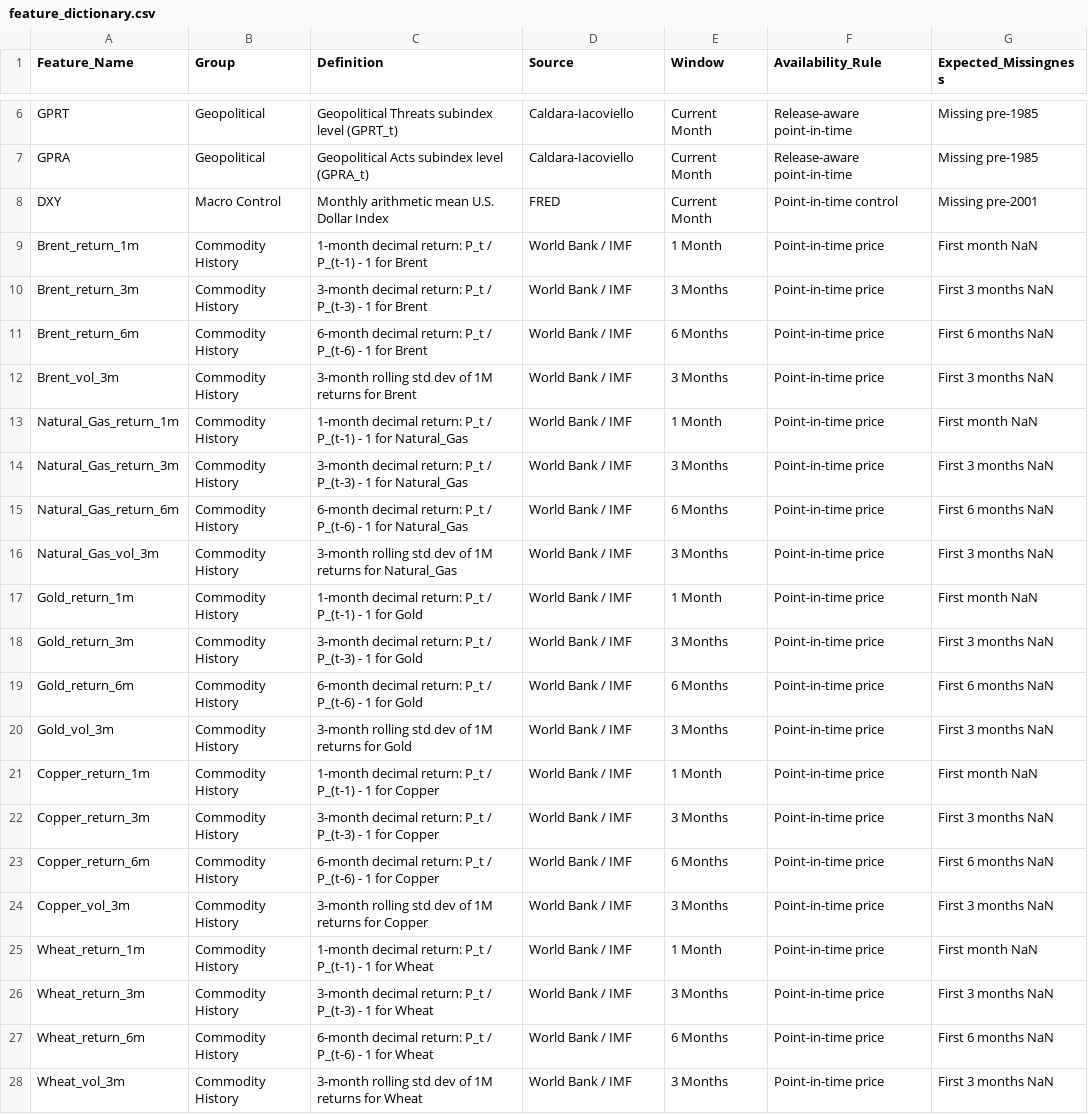
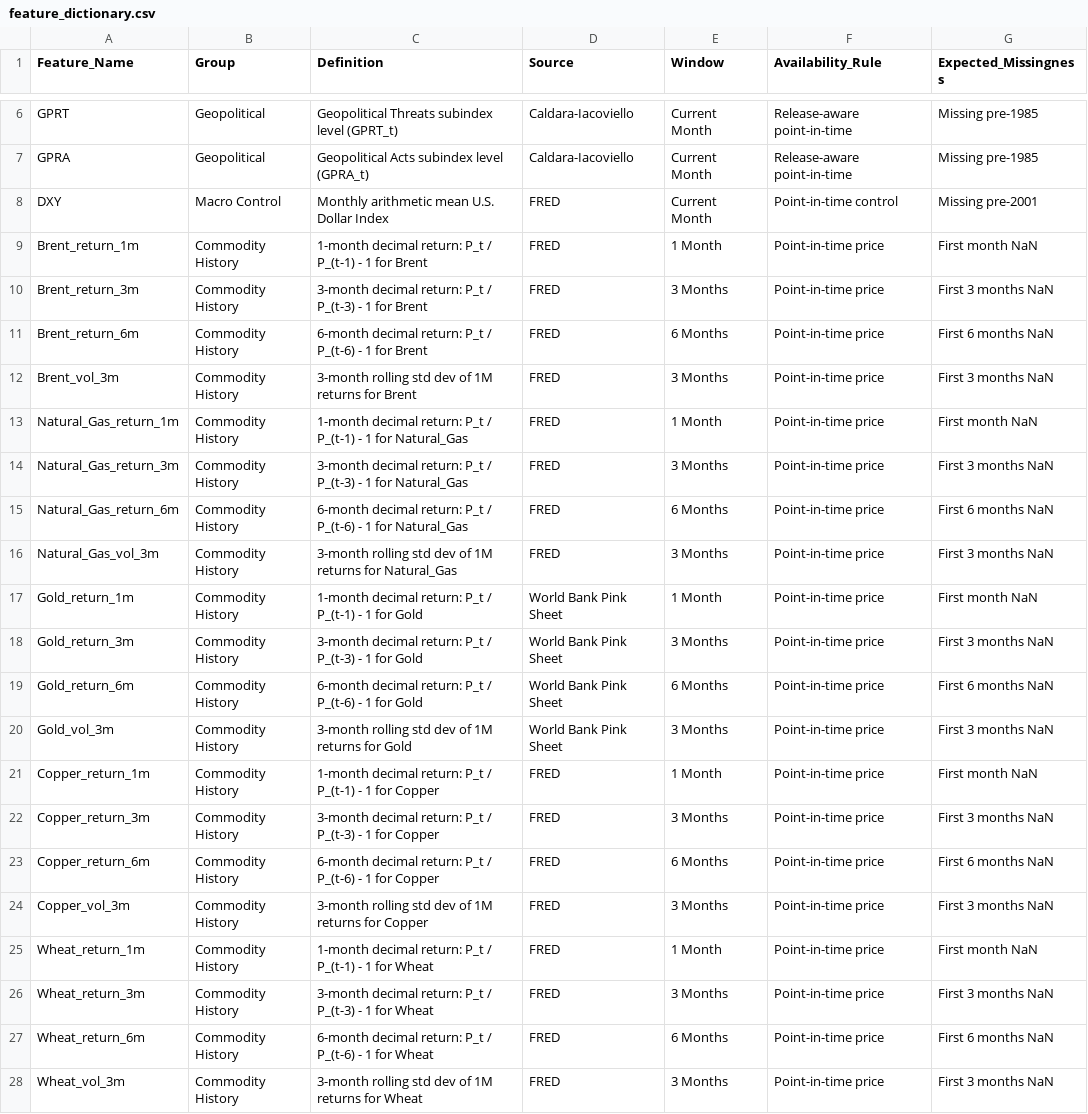
Before and after one commit to Saswat-Mpt/GeoPrice, a CSV file: data/processed/feature_dictionary.csv, drawn as a sheet; only a part is shown, gaps mark what is left out; the diff names each change by its address in the sheet, - before the commit and + after, or states it on an @@ line.

Commit message:
fix: final repository integrity polish — dynamic phase summaries, accurate data source metadata, 65/65 tests
- Feature Dictionary & Validation: corrected source attributions to FRED (Brent, NatGas, Copper, Wheat) and World Bank Pink Sheet (Gold)
- Phase 2 Summary: corrected raw shock count (21 -> 17 episodes), dynamic P50/P75/P90 regime thresholds (91.2, 113.4, 146.1), EXTREME analogue episode count (16), and dynamic threat/act findings
- Phase 3 Summary: updated robustness conclusion to reflect commodity-dependent error behavior across GPR regimes
- Validation JSONs: renamed all_tests_passed to phase2/phase3_validation_checks_passed
- Stage 9: dynamic OOS count reporting per commodity (Gold: 198, others: 197), strengthened alignment assertions (Commodity + Date)
- Stage 13: enforced strict analytical file loading with explicit error handling
- Verification: 65/65 unit tests passed in 5.11s

```diff
--- a/data/processed/feature_dictionary.csv
+++ b/data/processed/feature_dictionary.csv
-D9:D16 (Source): World Bank / IMF
+D9:D16 (Source): FRED
-D17:D20 (Source): World Bank / IMF
+D17:D20 (Source): World Bank Pink Sheet
-D21:D28 (Source): World Bank / IMF
+D21:D28 (Source): FRED
```
Also changed, not shown: 9 other files.
